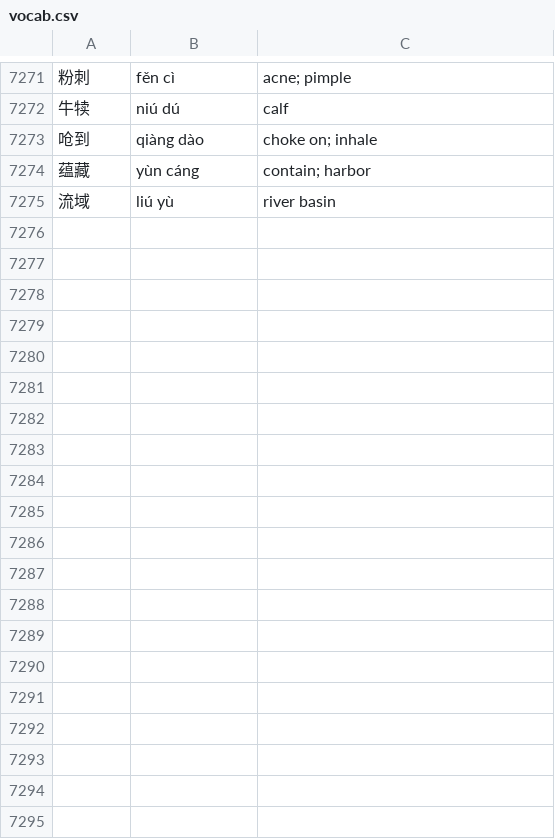
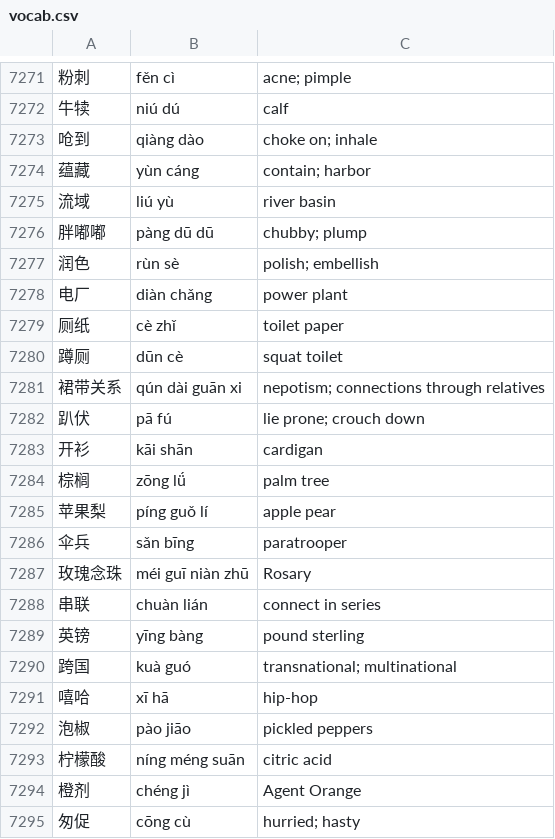
Before and after one commit to notkarenyi/chinese-practice, a CSV file: r/vocab.csv, drawn as a sheet; only a part is shown, gaps mark what is left out; the diff covers the shown part only; the diff names each change by its address in the sheet, - before the commit and + after, or states it on an @@ line.

Commit message:
Update vocab.csv

```diff
--- a/r/vocab.csv
+++ b/r/vocab.csv
+row 7276: 胖嘟嘟 | pàng dū dū | chubby; plump
+row 7277: 润色 | rùn sè | polish; embellish
+row 7278: 电厂 | diàn chǎng | power plant
+row 7279: 厕纸 | cè zhǐ | toilet paper
+row 7280: 蹲厕 | dūn cè | squat toilet
+row 7281: 裙带关系 | qún dài guān xi | nepotism; connections through relatives
+row 7282: 趴伏 | pā fú | lie prone; crouch down
+row 7283: 开衫 | kāi shān | cardigan
+row 7284: 棕榈 | zōng lǘ | palm tree
+row 7285: 苹果梨 | píng guǒ lí | apple pear
+row 7286: 伞兵 | sǎn bīng | paratrooper
+row 7287: 玫瑰念珠 | méi guī niàn zhū | Rosary
+row 7288: 串联 | chuàn lián | connect in series
+row 7289: 英镑 | yīng bàng | pound sterling
+row 7290: 跨国 | kuà guó | transnational; multinational
+row 7291: 嘻哈 | xī hā | hip-hop
+row 7292: 泡椒 | pào jiāo | pickled peppers
+row 7293: 柠檬酸 | níng méng suān | citric acid
+row 7294: 橙剂 | chéng jì | Agent Orange
+row 7295: 匆促 | cōng cù | hurried; hasty
```
Also changed, not shown: 36 added rows elsewhere in this file.
